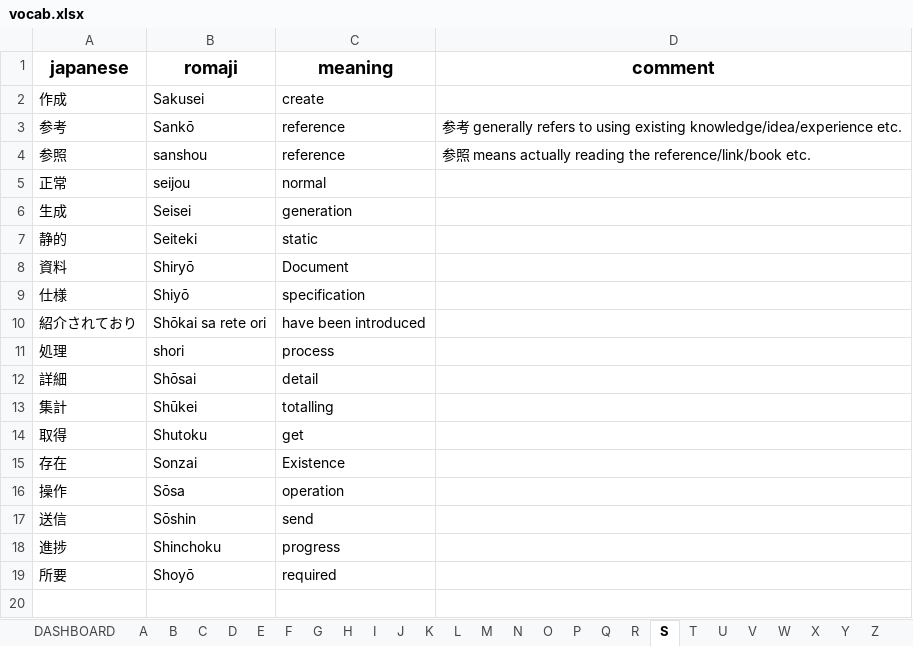
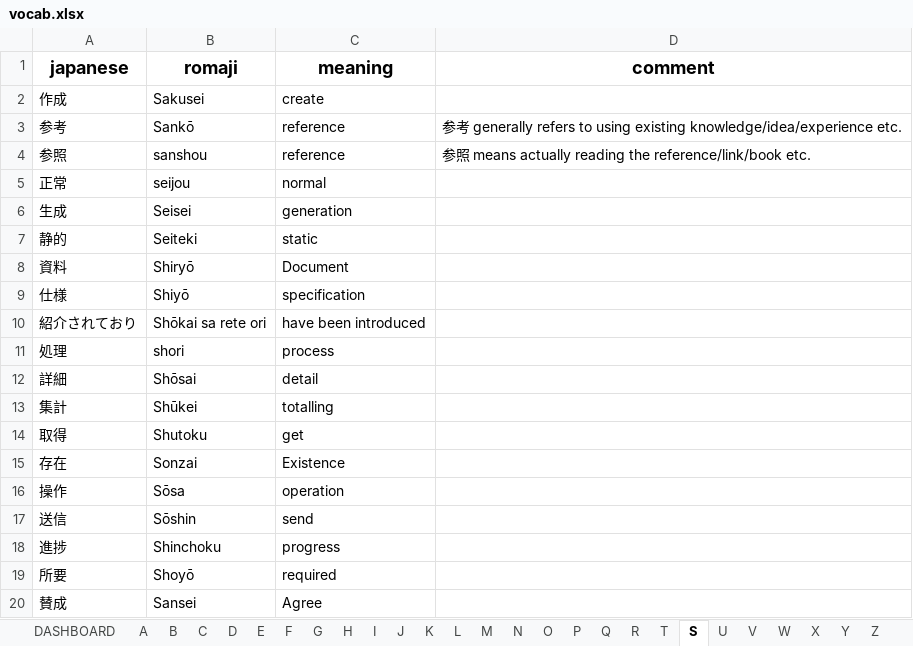
Before and after one commit to ridge-hari/nihongo, an Excel workbook: vocab.xlsx, sheet S, drawn as a sheet; values as stored, in another font and other column widths than the file's, no borders; conditional formats and table styles not drawn; the diff names each change by its address in the sheet, - before the commit and + after, or states it on an @@ line.

```diff
--- a/vocab.xlsx (sheet S)
+++ b/vocab.xlsx (sheet S)
@@ sheet tab order changed: DASHBOARD | A | B | C | D | E | F | G | H | I | J | K | L | M | N | O | P | Q | R | T | S | U | V | W | X | Y | Z @@
+row 20: 賛成 | Sansei | Agree
```
Also changed, not shown: sheet JLPT-N2-Grammar, sheet K, sheet F, sheet DASHBOARD, sheet Special-Vocab, sheet A, 2 more sheets, charts or pictures.
